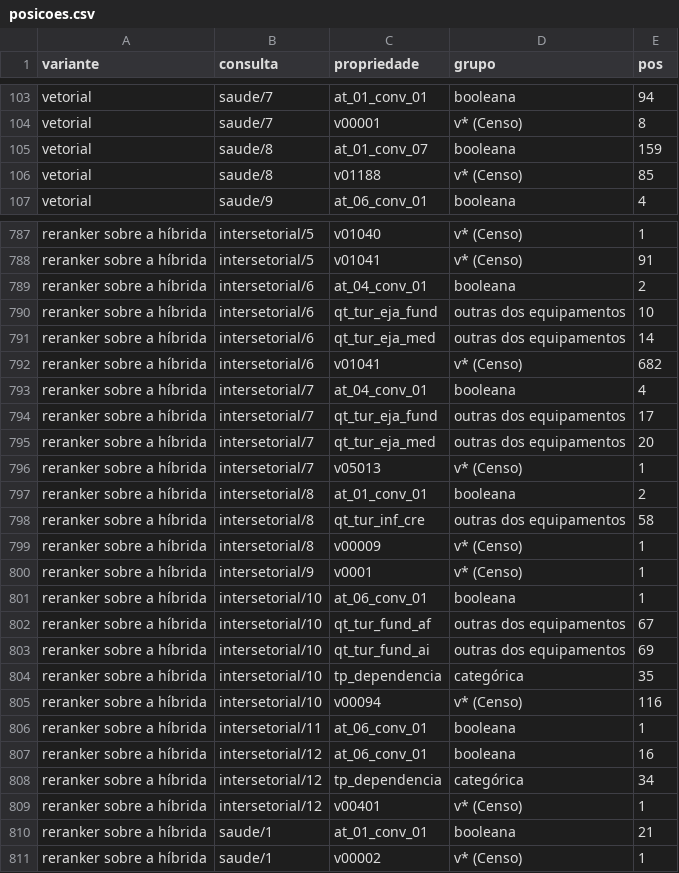
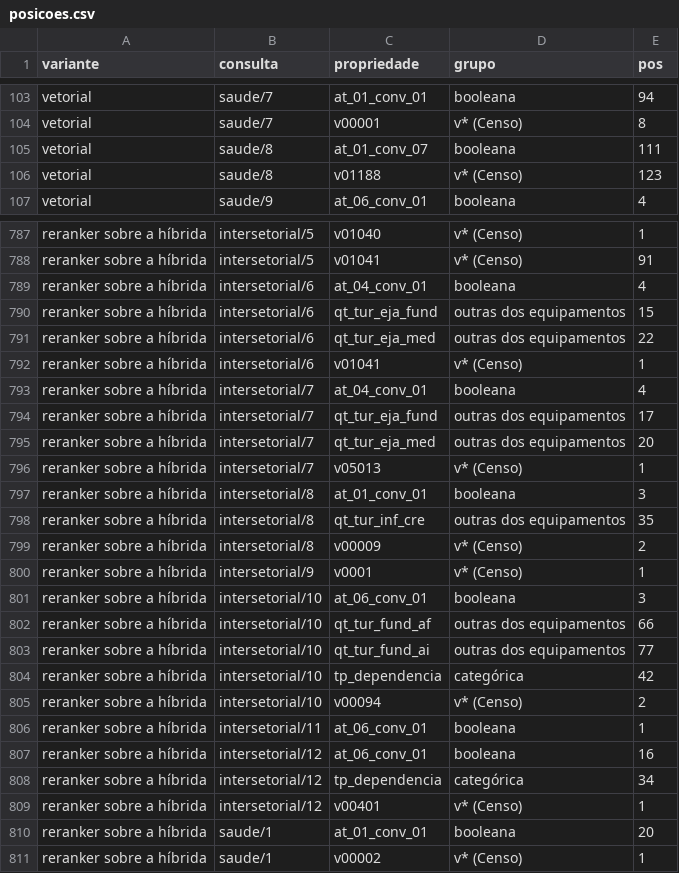
Before and after one commit to beavct/mac0499-tcc, a CSV file: testes/rag_buscas/resultados/posicoes.csv, drawn as a sheet; only a part is shown, gaps mark what is left out; the diff covers the shown part only.

Commit message:
Fix de texto em algumas perguntas que estavam imprecisas com relação ao código da consulta
- Mudanças nos textos de algumas perguntas para ficar mais próximo dos códigos das consultas
- Recálculo de recall e posições

```diff
--- a/testes/rag_buscas/resultados/posicoes.csv
+++ b/testes/rag_buscas/resultados/posicoes.csv
@@ -104,4 +104,4 @@ vetorial,saude/7,at_01_conv_01,booleana,94
 vetorial,saude/7,v00001,v* (Censo),8
-vetorial,saude/8,at_01_conv_07,booleana,159
-vetorial,saude/8,v01188,v* (Censo),85
+vetorial,saude/8,at_01_conv_07,booleana,111
+vetorial,saude/8,v01188,v* (Censo),123
 vetorial,saude/9,at_06_conv_01,booleana,4
@@ -788,6 +788,6 @@ reranker sobre a híbrida,intersetorial/5,v01040,v* (Censo),1
 reranker sobre a híbrida,intersetorial/5,v01041,v* (Censo),91
-reranker sobre a híbrida,intersetorial/6,at_04_conv_01,booleana,2
-reranker sobre a híbrida,intersetorial/6,qt_tur_eja_fund,outras dos equipamentos,10
-reranker sobre a híbrida,intersetorial/6,qt_tur_eja_med,outras dos equipamentos,14
-reranker sobre a híbrida,intersetorial/6,v01041,v* (Censo),682
+reranker sobre a híbrida,intersetorial/6,at_04_conv_01,booleana,4
+reranker sobre a híbrida,intersetorial/6,qt_tur_eja_fund,outras dos equipamentos,15
+reranker sobre a híbrida,intersetorial/6,qt_tur_eja_med,outras dos equipamentos,22
+reranker sobre a híbrida,intersetorial/6,v01041,v* (Censo),1
 reranker sobre a híbrida,intersetorial/7,at_04_conv_01,booleana,4
@@ -796,11 +796,11 @@ reranker sobre a híbrida,intersetorial/7,qt_tur_eja_med,outras dos equipamentos
 reranker sobre a híbrida,intersetorial/7,v05013,v* (Censo),1
-reranker sobre a híbrida,intersetorial/8,at_01_conv_01,booleana,2
-reranker sobre a híbrida,intersetorial/8,qt_tur_inf_cre,outras dos equipamentos,58
-reranker sobre a híbrida,intersetorial/8,v00009,v* (Censo),1
+reranker sobre a híbrida,intersetorial/8,at_01_conv_01,booleana,3
+reranker sobre a híbrida,intersetorial/8,qt_tur_inf_cre,outras dos equipamentos,35
+reranker sobre a híbrida,intersetorial/8,v00009,v* (Censo),2
 reranker sobre a híbrida,intersetorial/9,v0001,v* (Censo),1
-reranker sobre a híbrida,intersetorial/10,at_06_conv_01,booleana,1
-reranker sobre a híbrida,intersetorial/10,qt_tur_fund_af,outras dos equipamentos,67
-reranker sobre a híbrida,intersetorial/10,qt_tur_fund_ai,outras dos equipamentos,69
-reranker sobre a híbrida,intersetorial/10,tp_dependencia,categórica,35
-reranker sobre a híbrida,intersetorial/10,v00094,v* (Censo),116
+reranker sobre a híbrida,intersetorial/10,at_06_conv_01,booleana,3
+reranker sobre a híbrida,intersetorial/10,qt_tur_fund_af,outras dos equipamentos,66
+reranker sobre a híbrida,intersetorial/10,qt_tur_fund_ai,outras dos equipamentos,77
+reranker sobre a híbrida,intersetorial/10,tp_dependencia,categórica,42
+reranker sobre a híbrida,intersetorial/10,v00094,v* (Censo),2
 reranker sobre a híbrida,intersetorial/11,at_06_conv_01,booleana,1
@@ -809,3 +809,3 @@ reranker sobre a híbrida,intersetorial/12,tp_dependencia,categórica,34
 reranker sobre a híbrida,intersetorial/12,v00401,v* (Censo),1
-reranker sobre a híbrida,saude/1,at_01_conv_01,booleana,21
+reranker sobre a híbrida,saude/1,at_01_conv_01,booleana,20
 reranker sobre a híbrida,saude/1,v00002,v* (Censo),1
```
Also changed, not shown: 166 edited cells elsewhere in this file, testes/rag_buscas/resultados/recall.csv, testes/rag_valores/resultados/multilingual-e5-base/posicoes.csv, 25 other files.
